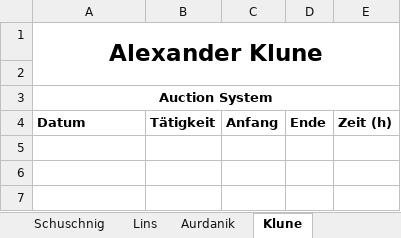
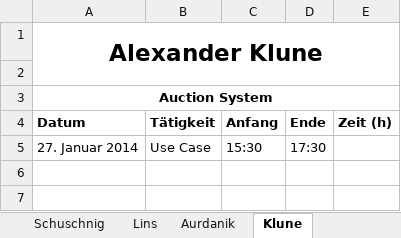
Before and after one commit to tobischuschnig/RMIAuction, an Excel workbook: Dokumente/Arbeitszeiterfassung1.xlsx, sheet Klune, drawn as a sheet; only a part is shown; values as stored, in another font and other column widths than the file's, no borders; the diff names each change by its address in the sheet, - before the commit and + after, or states it on an @@ line.

```diff
--- a/Dokumente/Arbeitszeiterfassung1.xlsx (sheet Klune)
+++ b/Dokumente/Arbeitszeiterfassung1.xlsx (sheet Klune)
-row 5: (empty)
+row 5: 27. Januar 2014 | Use Case | 15:30 | 17:30
```
Also changed, not shown: Dokumente/Zeitschaetzung.xlsx.
